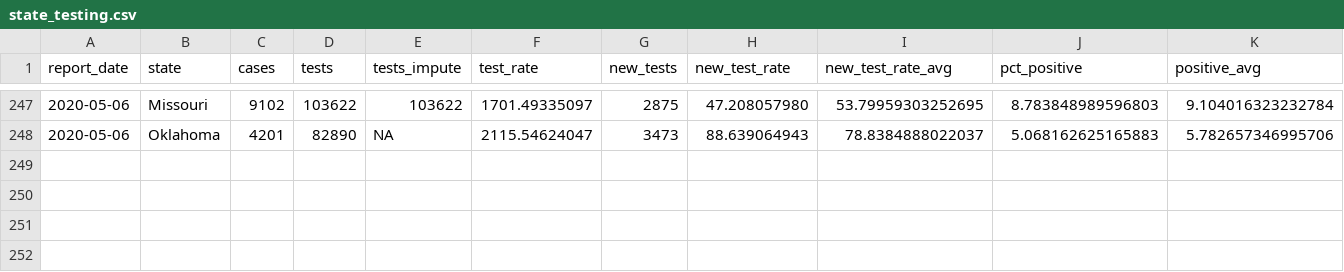
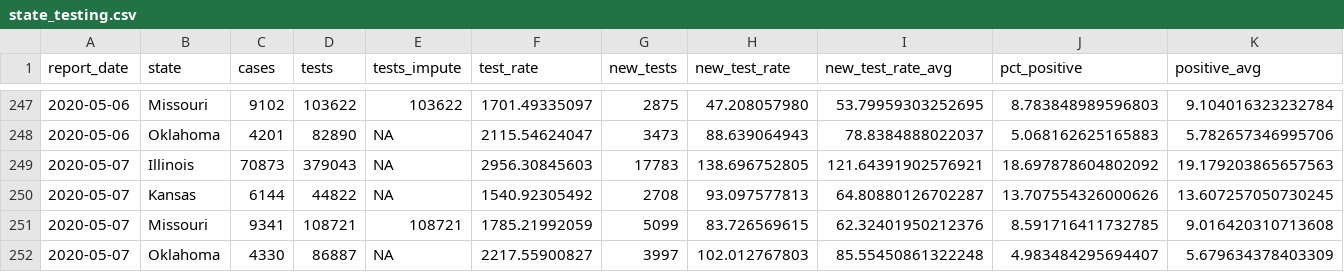
Before and after one commit to slu-openGIS/covid_daily_viz_archive, a CSV file: data/state/state_testing.csv, drawn as a sheet; only a part is shown, gaps mark what is left out; the diff names each change by its address in the sheet, - before the commit and + after, or states it on an @@ line.

```diff
--- a/data/state/state_testing.csv
+++ b/data/state/state_testing.csv
+row 249: 2020-05-07 | Illinois | 70873 | 379043 | NA | 2956.30845603 | 17783 | 138.696752805 | 121.64391902576921 | 18.697878604802092 | 19.179203865657563
+row 250: 2020-05-07 | Kansas | 6144 | 44822 | NA | 1540.92305492 | 2708 | 93.097577813 | 64.80880126702287 | 13.707554326000626 | 13.607257050730245
+row 251: 2020-05-07 | Missouri | 9341 | 108721 | 108721 | 1785.21992059 | 5099 | 83.726569615 | 62.32401950212376 | 8.591716411732785 | 9.016420310713608
+row 252: 2020-05-07 | Oklahoma | 4330 | 86887 | NA | 2217.55900827 | 3997 | 102.012767803 | 85.55450861322248 | 4.983484295694407 | 5.679634378403309
```
Also changed, not shown: data/metro_all/metro_full.csv, data/state/state_full.csv, 12 other files.
